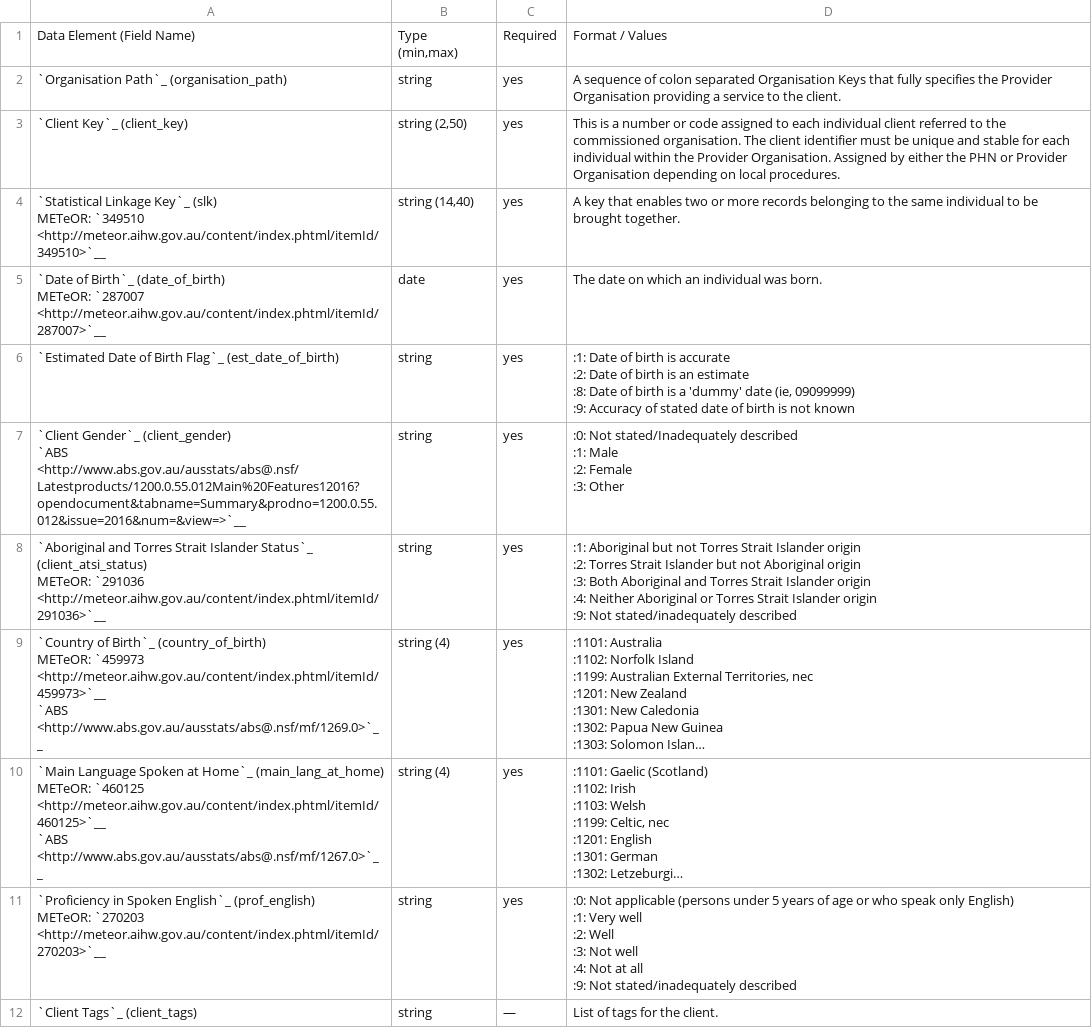
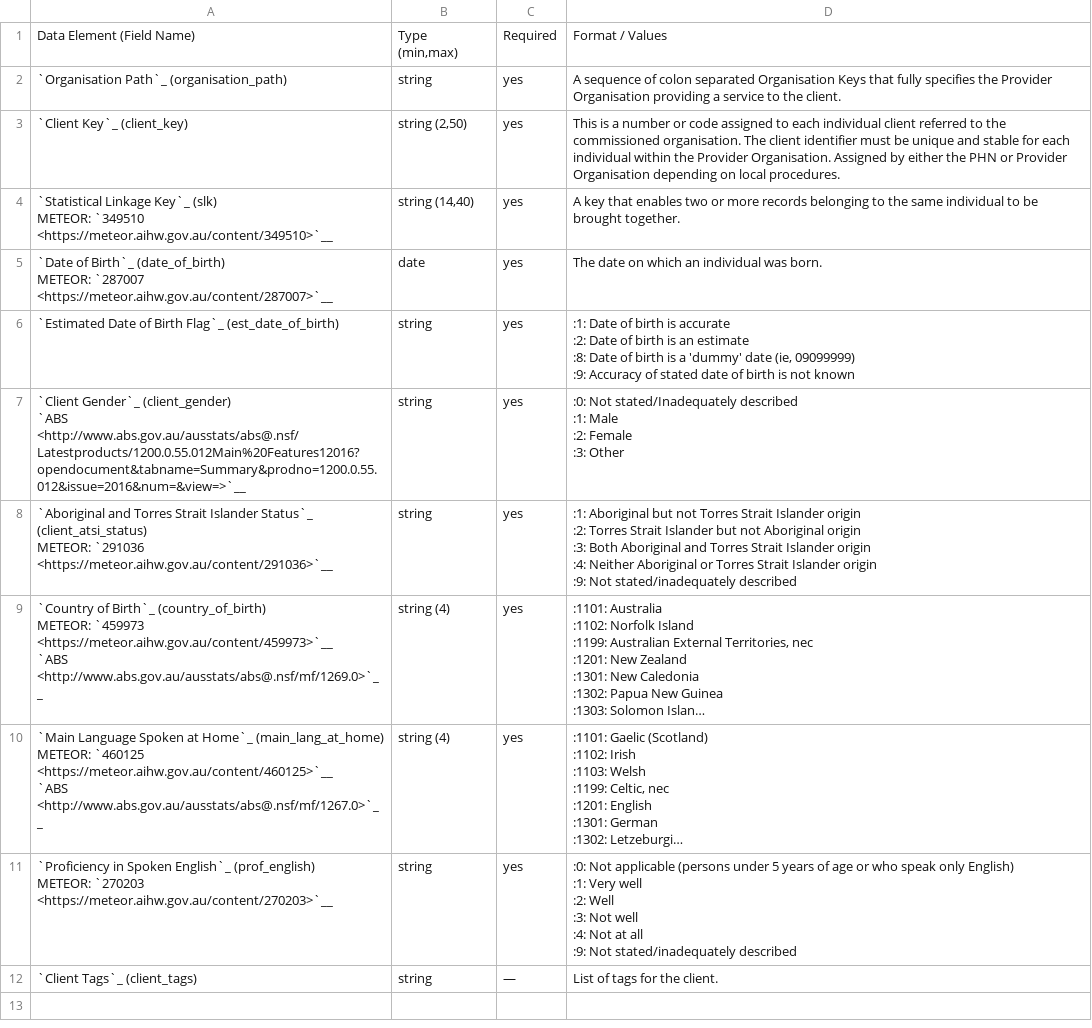
Before and after one commit to logicly-au/pmhc-mds-spec, a CSV file: doc/record/client.csv, drawn as a sheet; long unchanged cells end in …; ↵ is a line break in a cell; the diff names each change by its address in the sheet, - before the commit and + after, or states it on an @@ line.

```diff
--- a/doc/record/client.csv
+++ b/doc/record/client.csv
-A4: …Key`_ (slk) ↵ METeOR: `349510 <http://meteor.aihw.gov.au/content/index.phtml/itemId/349510>`__
+A4: …Key`_ (slk) ↵ METEOR: `349510 <https://meteor.aihw.gov.au/content/349510>`__
-A5: …Birth`_ (date_of_birth) ↵ METeOR: `287007 <http://meteor.aihw.gov.au/content/index.phtml/itemId/287007>`__
+A5: …Birth`_ (date_of_birth) ↵ METEOR: `287007 <https://meteor.aihw.gov.au/content/287007>`__
-A8: …Status`_ (client_atsi_status) ↵ METeOR: `291036 <http://meteor.aihw.gov.au/content/index.phtml/itemId/291036>`__
+A8: …Status`_ (client_atsi_status) ↵ METEOR: `291036 <https://meteor.aihw.gov.au/content/291036>`__
-A9: …Birth`_ (country_of_birth) ↵ METeOR: `459973 <http://meteor.aihw.gov.au/content/index.phtml/itemId/459973>`__ ↵ `ABS <http://www.abs.gov.au/ausstats/abs@.nsf/mf/1269.0>`__
+A9: …Birth`_ (country_of_birth) ↵ METEOR: `459973 <https://meteor.aihw.gov.au/content/459973>`__ ↵ `ABS <http://www.abs.gov.au/ausstats/abs@.nsf/mf/1269.0>`__
-A10: …Home`_ (main_lang_at_home) ↵ METeOR: `460125 <http://meteor.aihw.gov.au/content/index.phtml/itemId/460125>`__ ↵ `ABS <http://www.abs.gov.au/ausstats/abs@.nsf/mf/1267.0>`__
+A10: …Home`_ (main_lang_at_home) ↵ METEOR: `460125 <https://meteor.aihw.gov.au/content/460125>`__ ↵ `ABS <http://www.abs.gov.au/ausstats/abs@.nsf/mf/1267.0>`__
-A11: …English`_ (prof_english) ↵ METeOR: `270203 <http://meteor.aihw.gov.au/content/index.phtml/itemId/270203>`__
+A11: …English`_ (prof_english) ↵ METEOR: `270203 <https://meteor.aihw.gov.au/content/270203>`__
```
Also changed, not shown: doc/_static/example-files/combined-delete/organisations.csv, doc/_static/example-files/combined/service-contacts.csv, 27 other files.
